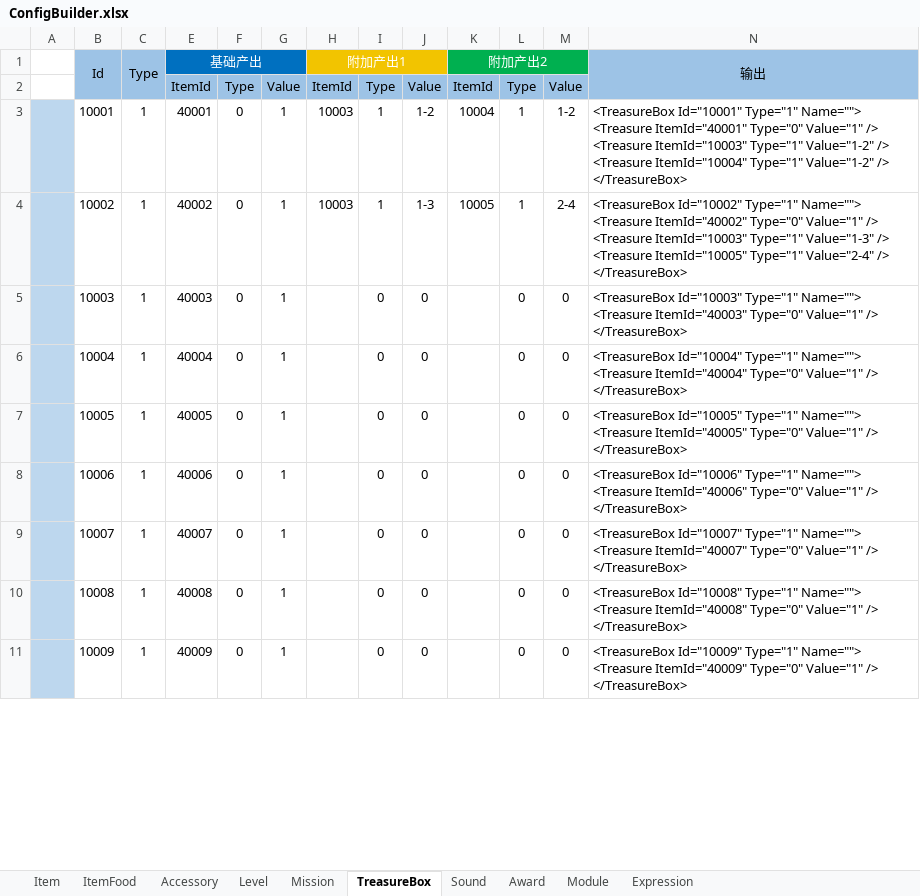
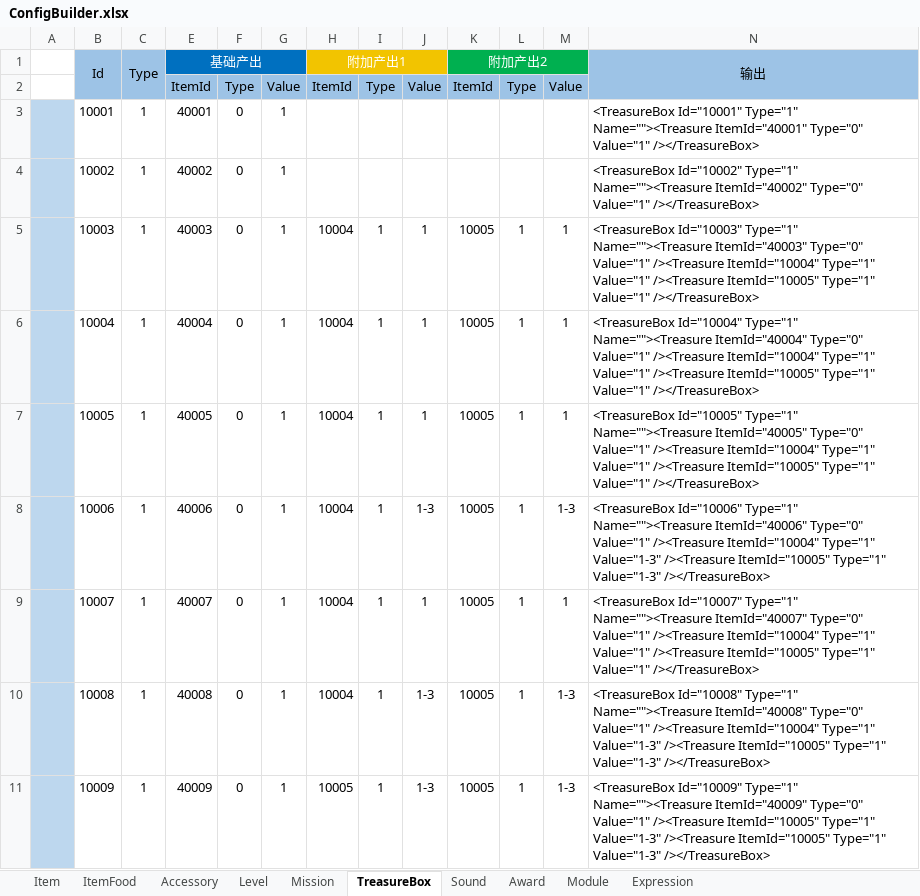
Before and after one commit to EarlyAnt/HankConfig, an Excel workbook: ConfigBuilder.xlsx, sheet TreasureBox, drawn as a sheet; only a part is shown; values as stored, in another font and other column widths than the file's, no borders; table styles not drawn; ↵ is a line break in a cell; the diff covers the shown part only; the diff names each change by its address in the sheet, - before the commit and + after, or states it on an @@ line.

Commit message:
1.TreasureBox.xml配置文件，策划填入正式的数据。

```diff
--- a/ConfigBuilder.xlsx (sheet TreasureBox)
+++ b/ConfigBuilder.xlsx (sheet TreasureBox)
-H3:H4: 10003
+H3:H4: (empty)
-I3:I4: 1
+I3:I4: (empty)
-J3: 1-2
+J3: (empty)
-K3: 10004
+K3: (empty)
-L3:L4: 1
+L3:L4: (empty)
-M3: 1-2
+M3: (empty)
-N3: …Id="10001" Type="1" Name=""> ↵ <Treasure ItemId="40001" Type="0" Value="1" /> ↵ <Treasure ItemId="10003" Type="1" Value="1-2" /> ↵ <Treasure ItemId="10004" Type="1" Value="1-2" /> ↵ </TreasureBox>
+N3: …Id="10001" Type="1" Name=""><Treasure ItemId="40001" Type="0" Value="1" /></TreasureBox>
-J4: 1-3
+J4: (empty)
-K4: 10005
+K4: (empty)
-M4: 2-4
+M4: (empty)
-N4: …Id="10002" Type="1" Name=""> ↵ <Treasure ItemId="40002" Type="0" Value="1" /> ↵ <Treasure ItemId="10003" Type="1" Value="1-3" /> ↵ <Treasure ItemId="10005" Type="1" Value="2-4" /> ↵ </TreasureBox>
+N4: …Id="10002" Type="1" Name=""><Treasure ItemId="40002" Type="0" Value="1" /></TreasureBox>
-H5:H10: (empty)
+H5:H10: 10004
-I5:I11: 0
+I5:I11: 1
-J5:J7: 0
+J5:J7: 1
-K5:K11: (empty)
+K5:K11: 10005
-L5:L11: 0
+L5:L11: 1
-M5:M7: 0
+M5:M7: 1
-N5: …Id="10003" Type="1" Name=""> ↵ <Treasure ItemId="40003" Type="0" Value="1" /> ↵ </TreasureBox>
+N5: …Id="10003" Type="1" Name=""><Treasure ItemId="40003" Type="0" Value="1" /><Treasure ItemId="10004" Type="1" Value="1" /><Treasure ItemId="10005" Type="1" Value="1" /></TreasureBox>
-N6: …Id="10004" Type="1" Name=""> ↵ <Treasure ItemId="40004" Type="0" Value="1" /> ↵ </TreasureBox>
+N6: …Id="10004" Type="1" Name=""><Treasure ItemId="40004" Type="0" Value="1" /><Treasure ItemId="10004" Type="1" Value="1" /><Treasure ItemId="10005" Type="1" Value="1" /></TreasureBox>
-N7: …Id="10005" Type="1" Name=""> ↵ <Treasure ItemId="40005" Type="0" Value="1" /> ↵ </TreasureBox>
+N7: …Id="10005" Type="1" Name=""><Treasure ItemId="40005" Type="0" Value="1" /><Treasure ItemId="10004" Type="1" Value="1" /><Treasure ItemId="10005" Type="1" Value="1" /></TreasureBox>
-J8: 0
+J8: 1-3
-M8: 0
+M8: 1-3
-N8: …Id="10006" Type="1" Name=""> ↵ <Treasure ItemId="40006" Type="0" Value="1" /> ↵ </TreasureBox>
+N8: …Id="10006" Type="1" Name=""><Treasure ItemId="40006" Type="0" Value="1" /><Treasure ItemId="10004" Type="1" Value="1-3" /><Treasure ItemId="10005" Type="1" Value="1-3" /></TreasureBox>
-J9: 0
+J9: 1
-M9: 0
+M9: 1
-N9: …Id="10007" Type="1" Name=""> ↵ <Treasure ItemId="40007" Type="0" Value="1" /> ↵ </TreasureBox>
+N9: …Id="10007" Type="1" Name=""><Treasure ItemId="40007" Type="0" Value="1" /><Treasure ItemId="10004" Type="1" Value="1" /><Treasure ItemId="10005" Type="1" Value="1" /></TreasureBox>
-J10:J11: 0
+J10:J11: 1-3
-M10:M11: 0
+M10:M11: 1-3
-N10: …Id="10008" Type="1" Name=""> ↵ <Treasure ItemId="40008" Type="0" Value="1" /> ↵ </TreasureBox>
+N10: …Id="10008" Type="1" Name=""><Treasure ItemId="40008" Type="0" Value="1" /><Treasure ItemId="10004" Type="1" Value="1-3" /><Treasure ItemId="10005" Type="1" Value="1-3" /></TreasureBox>
-H11: (empty)
+H11: 10005
-N11: …Id="10009" Type="1" Name=""> ↵ <Treasure ItemId="40009" Type="0" Value="1" /> ↵ </TreasureBox>
+N11: …Id="10009" Type="1" Name=""><Treasure ItemId="40009" Type="0" Value="1" /><Treasure ItemId="10005" Type="1" Value="1-3" /><Treasure ItemId="10005" Type="1" Value="1-3" /></TreasureBox>
```
Also changed, not shown: 1265 edited cells elsewhere in this sheet, sheet Mission, 1 other file.
